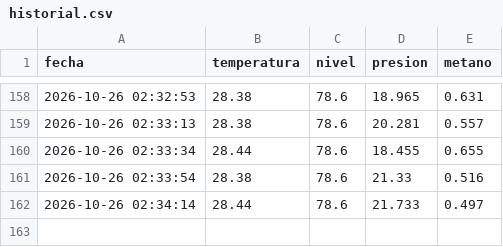
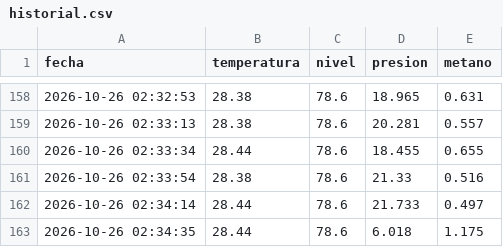
Before and after one commit to Rafael-blink/biodigestor-iot-san-jose, a CSV file: docs/historial.csv, drawn as a sheet; only a part is shown, gaps mark what is left out.

Commit message:
Nuevo dato de sensor

```diff
--- a/docs/historial.csv
+++ b/docs/historial.csv
@@ -162 +162,2 @@ fecha,temperatura,nivel,presion,metano
 2026-10-26 02:34:14,28.44,78.6,21.733,0.497
+2026-10-26 02:34:35,28.44,78.6,6.018,1.175
```
